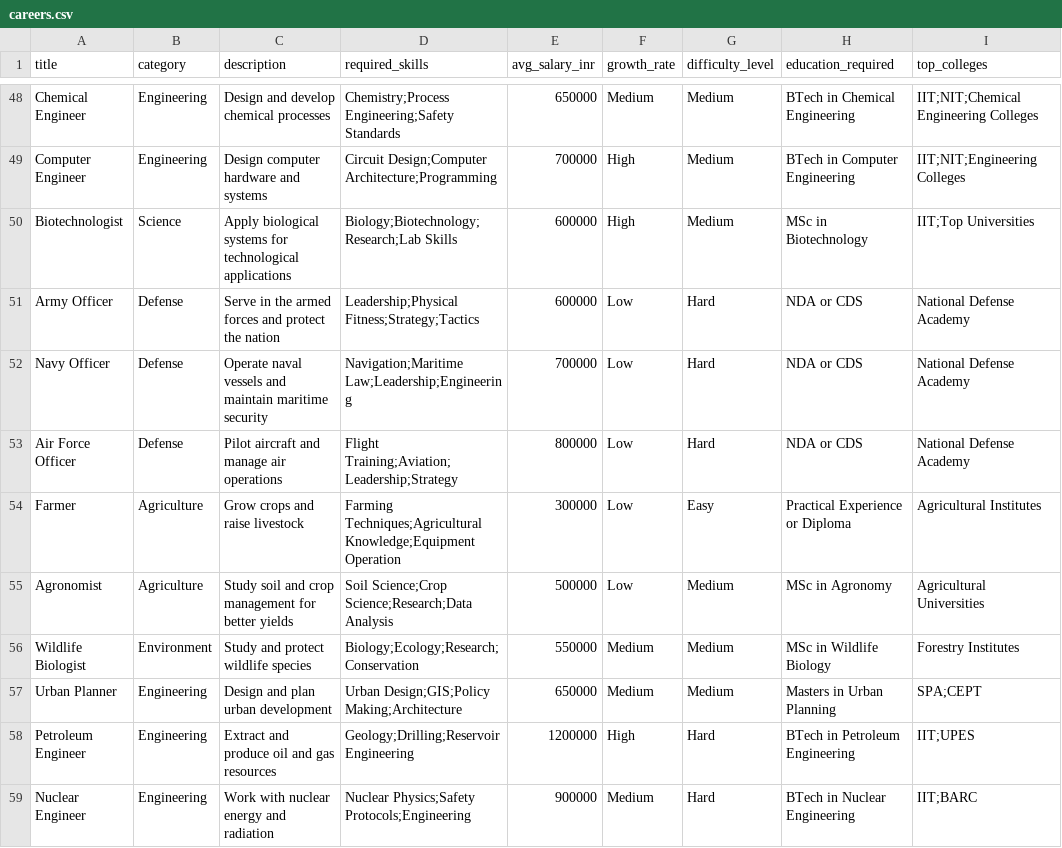
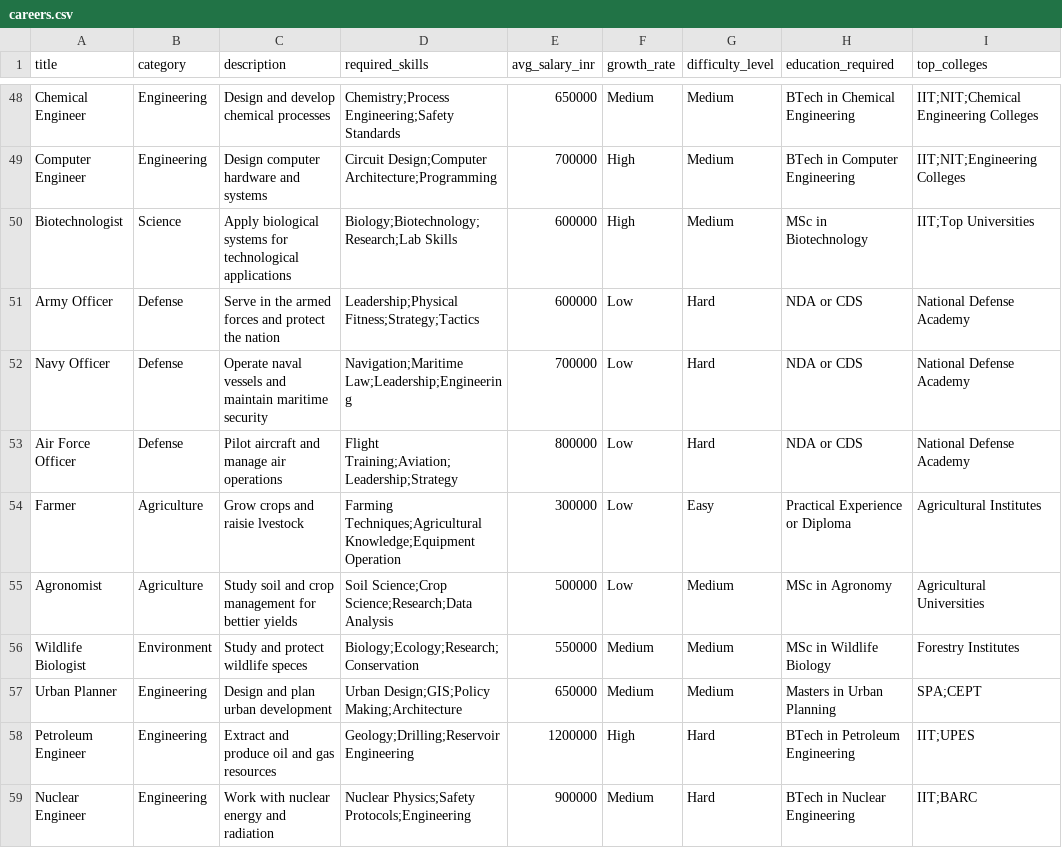
Before and after one commit to Yashshelke9353/MargDarshak, a CSV file: data/careers.csv, drawn as a sheet; only a part is shown, gaps mark what is left out; the diff names each change by its address in the sheet, - before the commit and + after, or states it on an @@ line.

```diff
--- a/data/careers.csv
+++ b/data/careers.csv
-C54 (description): Grow crops and raise livestock
+C54 (description): Grow crops and raisie lvestock
-C55 (description): …management for better yields
+C55 (description): …management for bettier yields
-C56 (description): Study and protect wildlife species
+C56 (description): Study and protect wildlife speces
```
Also changed, not shown: 34 other files.
